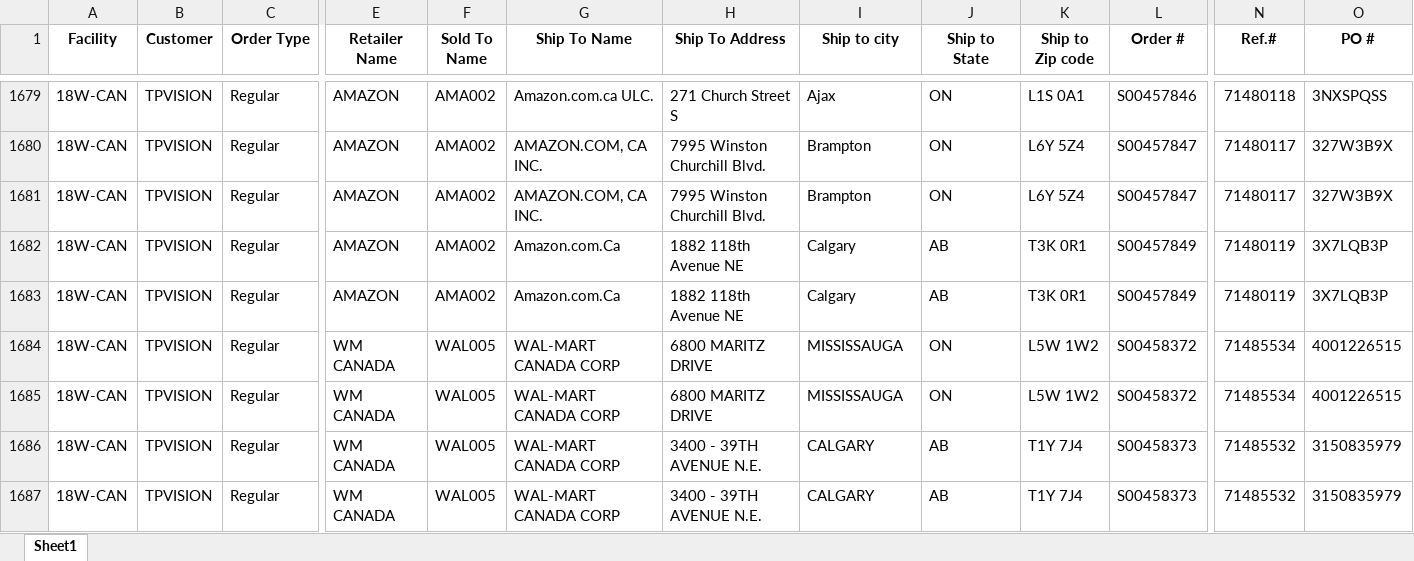
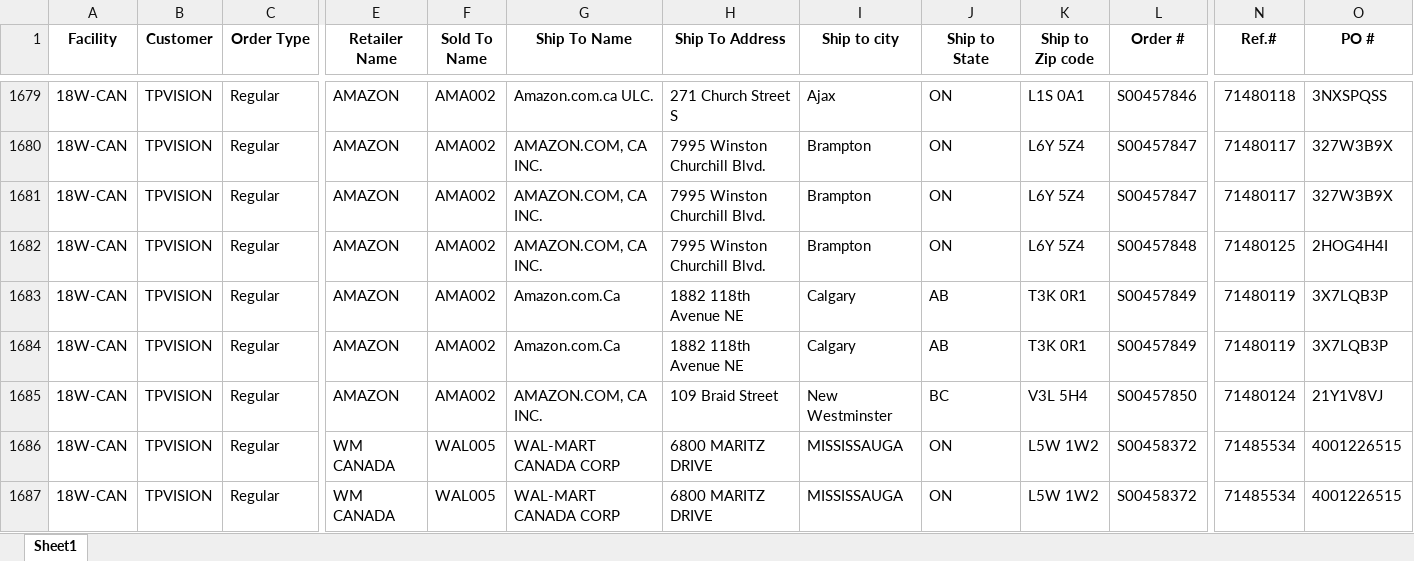
Before and after one commit to raymondli18w/flask-report-app2, an Excel workbook: master.xlsx, sheet Sheet1, drawn as a sheet; only a part is shown, gaps mark what is left out; the shorter side is filled out with more unchanged rows; values as stored, in another font and other column widths than the file's, no borders; rows hold the shown columns only; the diff names each change by its address in the sheet, - before the commit and + after, or states it on an @@ line.

Commit message:
Auto-update: 2026-09-19 14:21

```diff
--- a/master.xlsx (sheet Sheet1)
+++ b/master.xlsx (sheet Sheet1)
+row 1682: 18W-CAN | TPVISION | Regular | AMAZON | AMA002 | AMAZON.COM, CA INC. | 7995 Winston Churchill Blvd. | Brampton | ON | L6Y 5Z4 | S00457848 | 71480125 | 2HOG4H4I
+row 1685: 18W-CAN | TPVISION | Regular | AMAZON | AMA002 | AMAZON.COM, CA INC. | 109 Braid Street | New Westminster | BC | V3L 5H4 | S00457850 | 71480124 | 21Y1V8VJ
```
